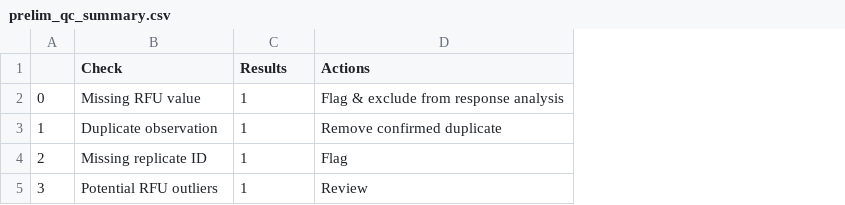
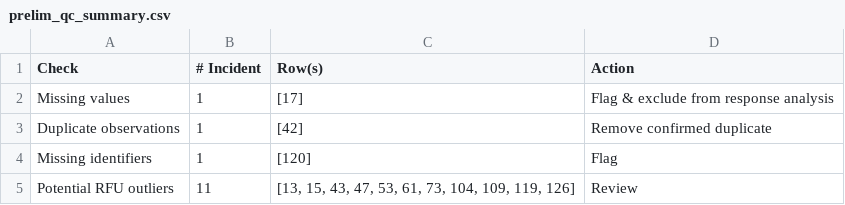
Before and after one commit to LisaPietrek/cx-101-cellular-assay, a CSV file: reports/prelim_qc_summary.csv, drawn as a sheet; removed rows and columns are numbered as before the commit, all else as after; the diff names each change by its address in the sheet, - before the commit and + after, or states it on an @@ line.

```diff
--- a/reports/prelim_qc_summary.csv
+++ b/reports/prelim_qc_summary.csv
-column A, rows 2-5: 0 | 1 | 2 | 3
+column C (Row(s)), rows 2-5: [17] | [42] | [120] | [13, 15, 43, 47, 53, 61, 73, 104, 109, 119, 126]
-B1: Results
+B1: # Incident
-D1: Actions
+D1: Action
-A2 (Check): Missing RFU value
+A2 (Check): Missing values
-A3 (Check): Duplicate observation
+A3 (Check): Duplicate observations
-A4 (Check): Missing replicate ID
+A4 (Check): Missing identifiers
-B5 (# Incident): 1
+B5 (# Incident): 11
```
Also changed, not shown: 3 other files.
